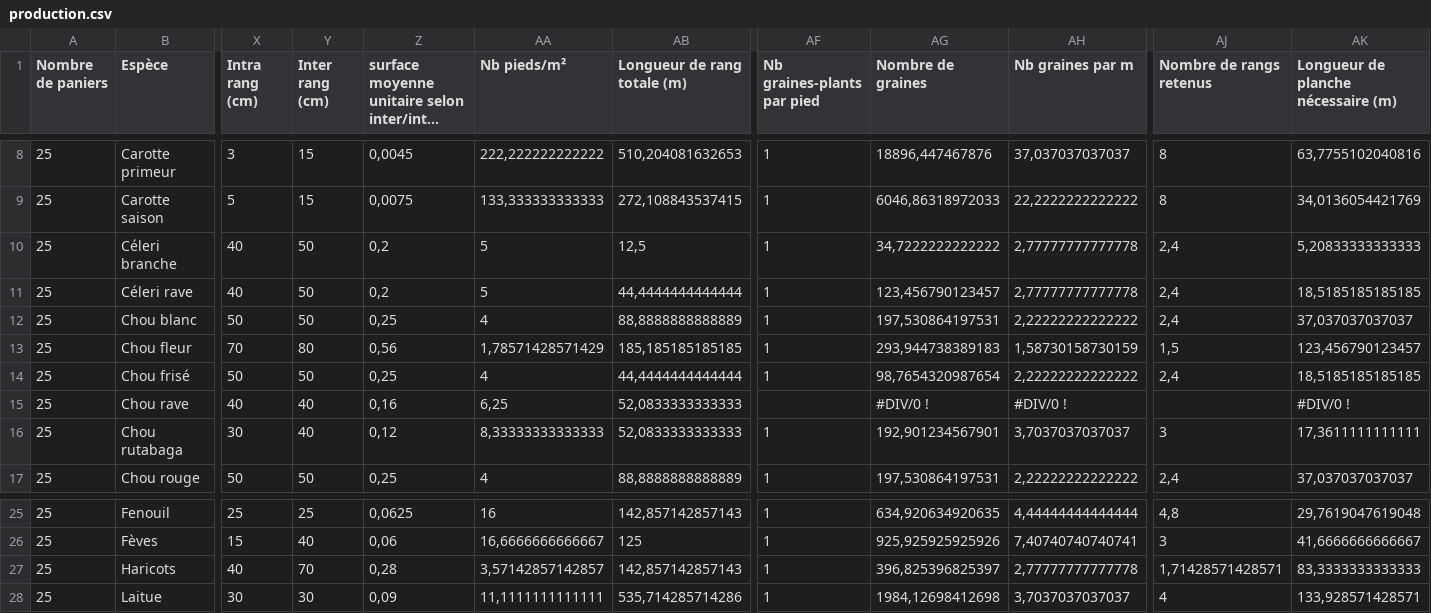
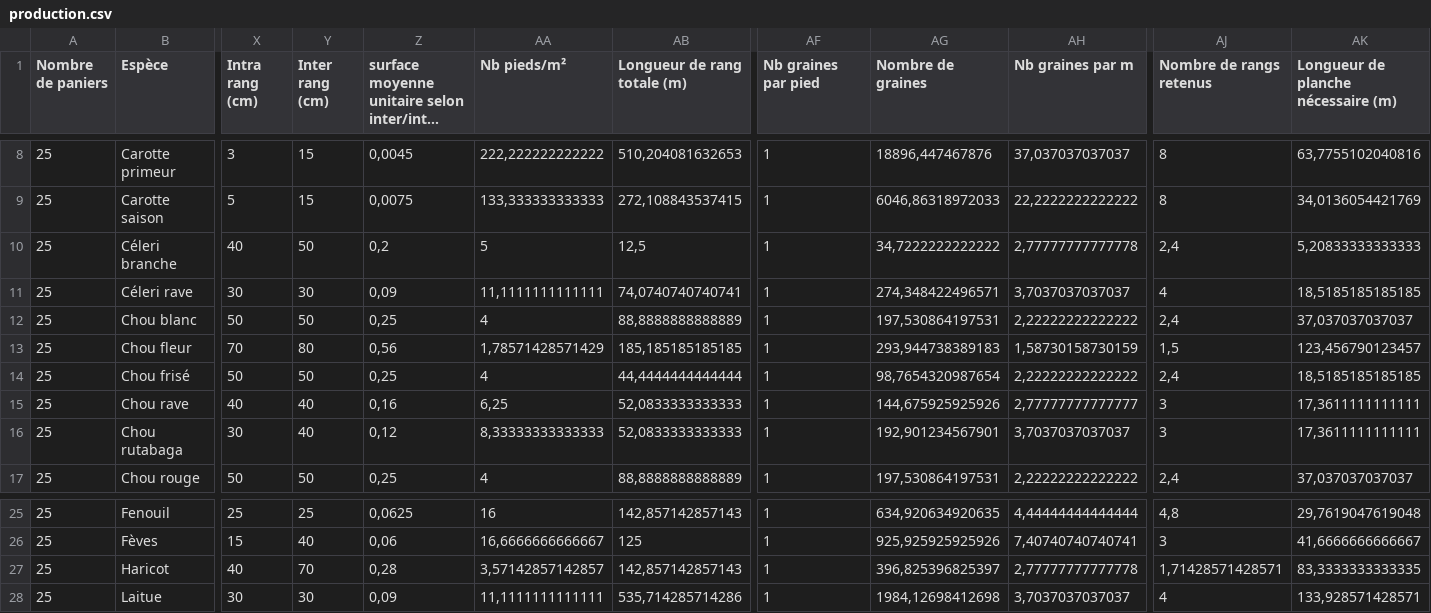
Before and after one commit to vgaz/test3, a CSV file: inputs/production.csv, drawn as a sheet; only a part is shown, gaps mark what is left out; long unchanged cells end in …; the diff covers the shown part only; the diff names each change by its address in the sheet, - before the commit and + after, or states it on an @@ line.

```diff
--- a/inputs/production.csv
+++ b/inputs/production.csv
-AF1: Nb graines-plants par pied
+AF1: Nb graines par pied
-X11 (Intra rang (cm)): 40
+X11 (Intra rang (cm)): 30
-Y11 (Inter rang (cm)): 50
+Y11 (Inter rang (cm)): 30
-Z11: 0,2
+Z11: 0,09
-AA11 (Nb pieds/m²): 5
+AA11 (Nb pieds/m²): 11,1111111111111
-AB11 (Longueur de rang totale (m)): 44,4444444444444
+AB11 (Longueur de rang totale (m)): 74,0740740740741
-AG11 (Nombre de graines): 123,456790123457
+AG11 (Nombre de graines): 274,348422496571
-AH11 (Nb graines par m): 2,77777777777778
+AH11 (Nb graines par m): 3,7037037037037
-AJ11 (Nombre de rangs retenus): 2,4
+AJ11 (Nombre de rangs retenus): 4
-AF15 (Nb graines par pied): (empty)
+AF15 (Nb graines par pied): 1
-AG15 (Nombre de graines): #DIV/0 !
+AG15 (Nombre de graines): 144,675925925926
-AH15 (Nb graines par m): #DIV/0 !
+AH15 (Nb graines par m): 2,77777777777777
-AJ15 (Nombre de rangs retenus): (empty)
+AJ15 (Nombre de rangs retenus): 3
-AK15: #DIV/0 !
+AK15: 17,3611111111111
-B27 (Espèce): Haricots
+B27 (Espèce): Haricot
-AK27: 83,3333333333333
+AK27: 83,3333333333335
```
Also changed, not shown: 5 edited cells elsewhere in this file, inputs/planning.csv, 8 other files.
